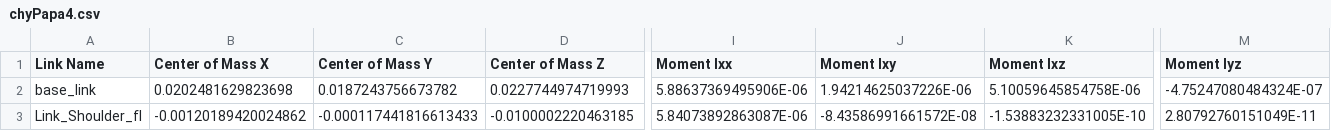
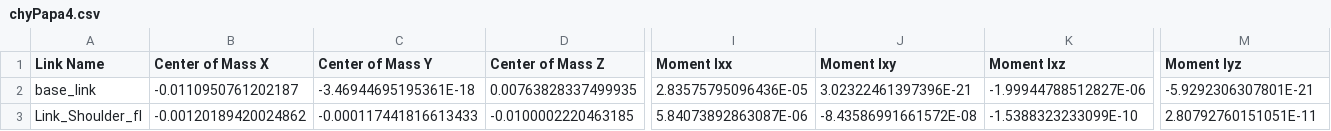
Before and after one commit to cheeryoung79/chyPapa, a CSV file: urdf/chyPapa4/urdf/chyPapa4.csv, drawn as a sheet; only a part is shown, gaps mark what is left out; the diff covers the shown part only; the diff names each change by its address in the sheet, - before the commit and + after, or states it on an @@ line.

Commit message:
link 座标系

```diff
--- a/urdf/chyPapa4/urdf/chyPapa4.csv
+++ b/urdf/chyPapa4/urdf/chyPapa4.csv
-B2 (Center of Mass X): 0.0202481629823698
+B2 (Center of Mass X): -0.0110950761202187
-C2 (Center of Mass Y): 0.0187243756673782
+C2 (Center of Mass Y): -3.46944695195361E-18
-D2 (Center of Mass Z): 0.0227744974719993
+D2 (Center of Mass Z): 0.00763828337499935
-I2 (Moment Ixx): 5.88637369495906E-06
+I2 (Moment Ixx): 2.83575795096436E-05
-J2 (Moment Ixy): 1.94214625037226E-06
+J2 (Moment Ixy): 3.02322461397396E-21
-K2 (Moment Ixz): 5.10059645854758E-06
+K2 (Moment Ixz): -1.99944788512827E-06
-M2 (Moment Iyz): -4.75247080484324E-07
+M2 (Moment Iyz): -5.9292306307801E-21
-K3 (Moment Ixz): -1.53883232331005E-10
+K3 (Moment Ixz): -1.5388323233099E-10
-M3 (Moment Iyz): 2.80792760151049E-11
+M3 (Moment Iyz): 2.80792760151051E-11
```
Also changed, not shown: 8 edited cells elsewhere in this file, 3 other files.
